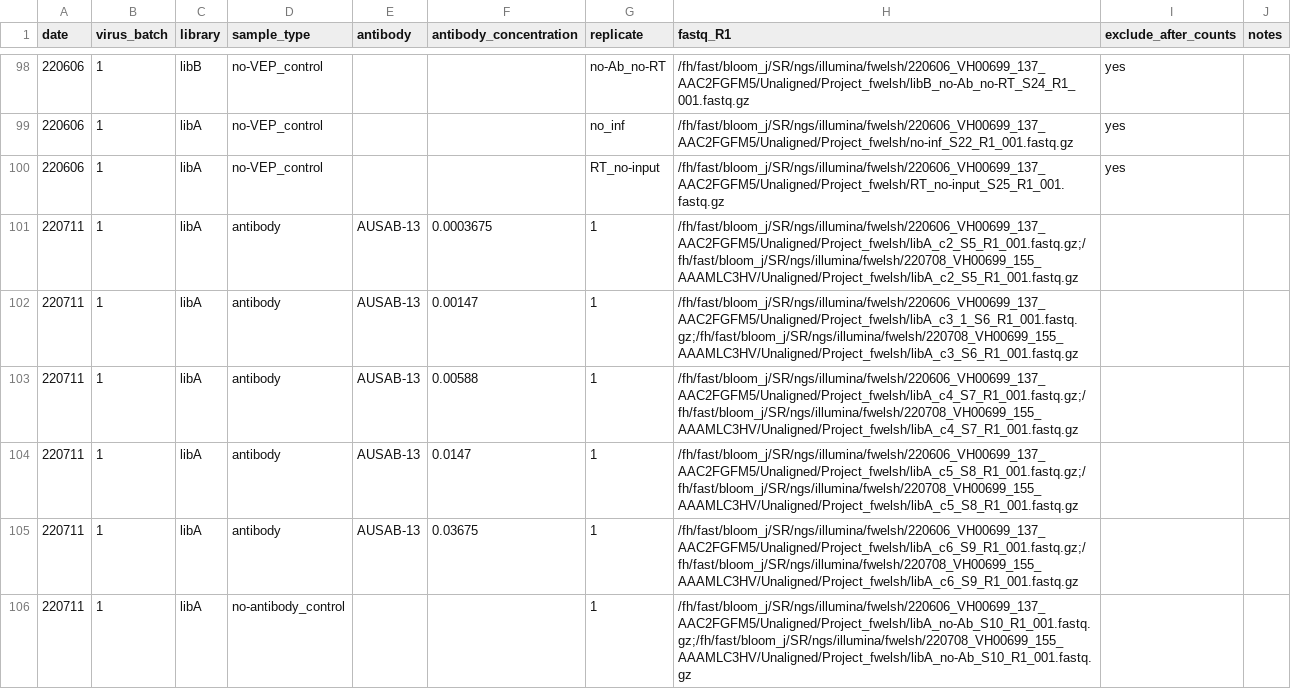
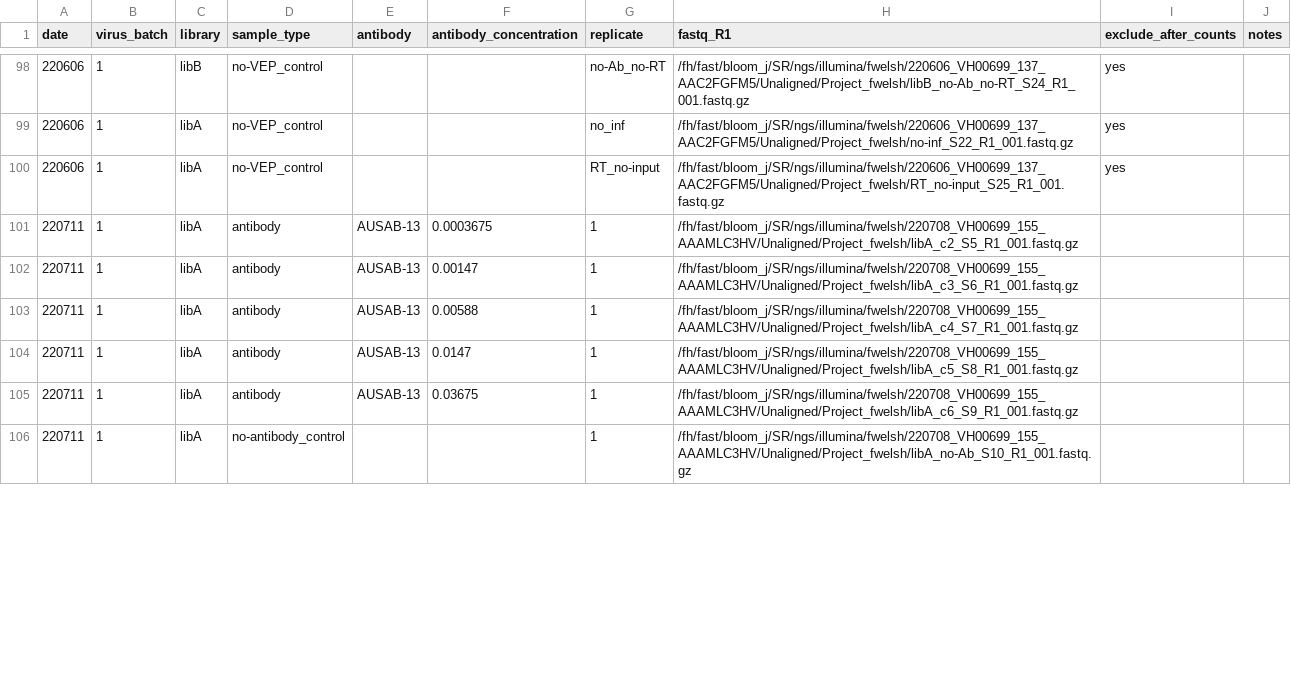
Before and after one commit to dms-vep/flu_h3_hk19_dms, a CSV file: data/barcode_runs.csv, drawn as a sheet; only a part is shown, gaps mark what is left out; the diff covers the shown part only.

Commit message:
reduce to single fastq from P3 run for all 220711 samples
pipeline doesnt allow for duplicated fastq files under different samples. Will just combine reads manually in scratch notebooks later.

```diff
--- a/data/barcode_runs.csv
+++ b/data/barcode_runs.csv
@@ -100,7 +100,7 @@ date,virus_batch,library,sample_type,antibody,antibody_concentration,replicate,f
 220606,1,libA,no-VEP_control,,,RT_no-input,/fh/fast/bloom_j/SR/ngs/illumina/fwelsh/220606_VH00699_137_AAC2FGFM5/Unaligned/Project_fwelsh/RT_no-input_S25_R1_001.fastq.gz,yes,
-220711,1,libA,antibody,AUSAB-13,0.0003675,1,/fh/fast/bloom_j/SR/ngs/illumina/fwelsh/220606_VH00699_137_AAC2FGFM5/Unaligned/Project_fwelsh/libA_c2_S5_R1_001.fastq.gz;/fh/fast/bloom_j/SR/ngs/illumina/fwelsh/220708_VH00699_155_AAAMLC3HV/Unaligned/Project_fwelsh/libA_c2_S5_R1_001.fastq.gz,,
-220711,1,libA,antibody,AUSAB-13,0.00147,1,/fh/fast/bloom_j/SR/ngs/illumina/fwelsh/220606_VH00699_137_AAC2FGFM5/Unaligned/Project_fwelsh/libA_c3_1_S6_R1_001.fastq.gz;/fh/fast/bloom_j/SR/ngs/illumina/fwelsh/220708_VH00699_155_AAAMLC3HV/Unaligned/Project_fwelsh/libA_c3_S6_R1_001.fastq.gz,,
-220711,1,libA,antibody,AUSAB-13,0.00588,1,/fh/fast/bloom_j/SR/ngs/illumina/fwelsh/220606_VH00699_137_AAC2FGFM5/Unaligned/Project_fwelsh/libA_c4_S7_R1_001.fastq.gz;/fh/fast/bloom_j/SR/ngs/illumina/fwelsh/220708_VH00699_155_AAAMLC3HV/Unaligned/Project_fwelsh/libA_c4_S7_R1_001.fastq.gz,,
-220711,1,libA,antibody,AUSAB-13,0.0147,1,/fh/fast/bloom_j/SR/ngs/illumina/fwelsh/220606_VH00699_137_AAC2FGFM5/Unaligned/Project_fwelsh/libA_c5_S8_R1_001.fastq.gz;/fh/fast/bloom_j/SR/ngs/illumina/fwelsh/220708_VH00699_155_AAAMLC3HV/Unaligned/Project_fwelsh/libA_c5_S8_R1_001.fastq.gz,,
-220711,1,libA,antibody,AUSAB-13,0.03675,1,/fh/fast/bloom_j/SR/ngs/illumina/fwelsh/220606_VH00699_137_AAC2FGFM5/Unaligned/Project_fwelsh/libA_c6_S9_R1_001.fastq.gz;/fh/fast/bloom_j/SR/ngs/illumina/fwelsh/220708_VH00699_155_AAAMLC3HV/Unaligned/Project_fwelsh/libA_c6_S9_R1_001.fastq.gz,,
-220711,1,libA,no-antibody_control,,,1,/fh/fast/bloom_j/SR/ngs/illumina/fwelsh/220606_VH00699_137_AAC2FGFM5/Unaligned/Project_fwelsh/libA_no-Ab_S10_R1_001.fastq.gz;/fh/fast/bloom_j/SR/ngs/illumina/fwelsh/220708_VH00699_155_AAAMLC3HV/Unaligned/Project_fwelsh/libA_no-Ab_S10_R1_001.fastq.gz,,
+220711,1,libA,antibody,AUSAB-13,0.0003675,1,/fh/fast/bloom_j/SR/ngs/illumina/fwelsh/220708_VH00699_155_AAAMLC3HV/Unaligned/Project_fwelsh/libA_c2_S5_R1_001.fastq.gz,,
+220711,1,libA,antibody,AUSAB-13,0.00147,1,/fh/fast/bloom_j/SR/ngs/illumina/fwelsh/220708_VH00699_155_AAAMLC3HV/Unaligned/Project_fwelsh/libA_c3_S6_R1_001.fastq.gz,,
+220711,1,libA,antibody,AUSAB-13,0.00588,1,/fh/fast/bloom_j/SR/ngs/illumina/fwelsh/220708_VH00699_155_AAAMLC3HV/Unaligned/Project_fwelsh/libA_c4_S7_R1_001.fastq.gz,,
+220711,1,libA,antibody,AUSAB-13,0.0147,1,/fh/fast/bloom_j/SR/ngs/illumina/fwelsh/220708_VH00699_155_AAAMLC3HV/Unaligned/Project_fwelsh/libA_c5_S8_R1_001.fastq.gz,,
+220711,1,libA,antibody,AUSAB-13,0.03675,1,/fh/fast/bloom_j/SR/ngs/illumina/fwelsh/220708_VH00699_155_AAAMLC3HV/Unaligned/Project_fwelsh/libA_c6_S9_R1_001.fastq.gz,,
+220711,1,libA,no-antibody_control,,,1,/fh/fast/bloom_j/SR/ngs/illumina/fwelsh/220708_VH00699_155_AAAMLC3HV/Unaligned/Project_fwelsh/libA_no-Ab_S10_R1_001.fastq.gz,,
```
Also changed, not shown: 6 edited cells elsewhere in this file.
